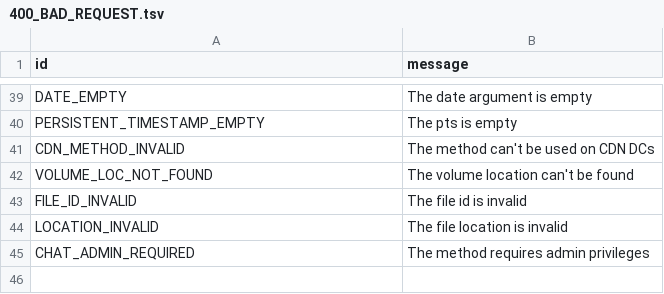
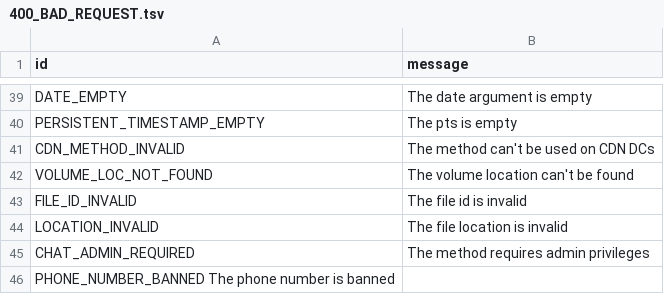
Before and after one commit to pyrogram/pyrogram, a TSV file: compiler/error/source/400_BAD_REQUEST.tsv, drawn as a sheet; only a part is shown, gaps mark what is left out.

Commit message:
add PHONE_NUMBER_BANNED

```diff
--- a/compiler/error/source/400_BAD_REQUEST.tsv
+++ b/compiler/error/source/400_BAD_REQUEST.tsv
@@ -45 +45,2 @@ LOCATION_INVALID	The file location is invalid
 CHAT_ADMIN_REQUIRED	The method requires admin privileges
+PHONE_NUMBER_BANNED The phone number is banned
```
